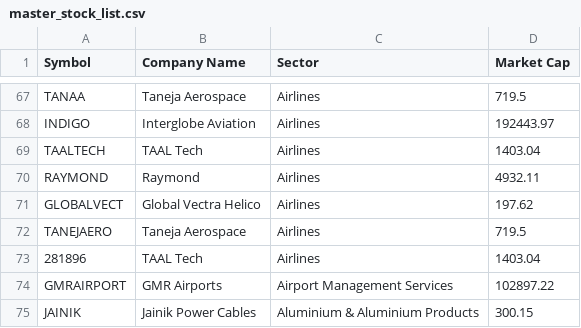
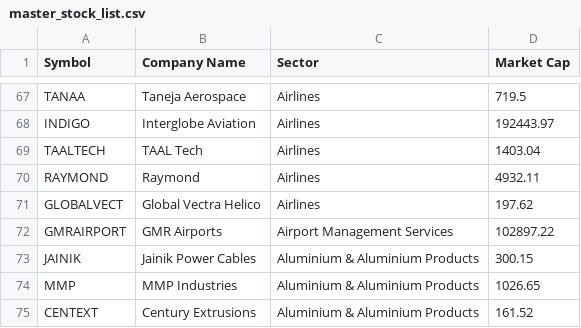
Before and after one commit to pra-gupta/Stocks-try, a CSV file: master_stock_list.csv, drawn as a sheet; only a part is shown, gaps mark what is left out; the shorter side is filled out with more unchanged rows.

Commit message:
Add files via upload

```diff
--- a/master_stock_list.csv
+++ b/master_stock_list.csv
@@ -71,4 +71,2 @@ RAYMOND,Raymond,Airlines,4932.11
 GLOBALVECT,Global Vectra Helico,Airlines,197.62
-TANEJAERO,Taneja Aerospace,Airlines,719.5
-281896,TAAL Tech,Airlines,1403.04
 GMRAIRPORT,GMR Airports,Airport Management Services,102897.22
```
